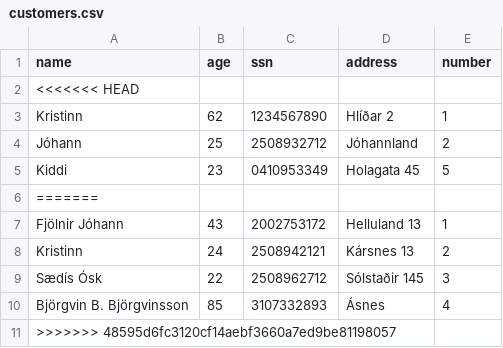
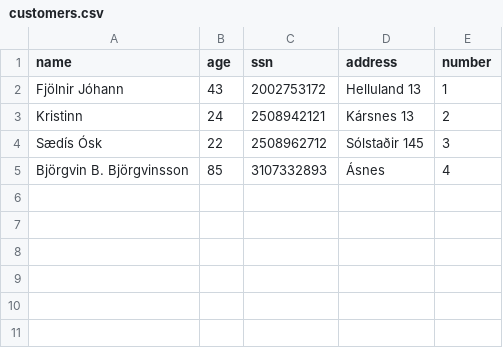
Before and after one commit to FridrikOG/projectpylon, a CSV file: data/customers.csv, drawn as a sheet.

```diff
--- a/data/customers.csv
+++ b/data/customers.csv
@@ -1,7 +1,2 @@
 name,age,ssn,address,number
-<<<<<<< HEAD
-Kristinn,62,1234567890,Hlíðar 2,1
-Jóhann,25,2508932712,Jóhannland,2
-Kiddi,23,0410953349,Holagata 45,5
-=======
 Fjölnir Jóhann,43,2002753172,Helluland 13,1
@@ -10,2 +5 @@ Sædís Ósk,22,2508962712,Sólstaðir 145,3
 Björgvin B. Björgvinsson,85,3107332893,Ásnes,4
->>>>>>> 48595d6fc3120cf14aebf3660a7ed9be81198057
```
Also changed, not shown: 2 other files.
